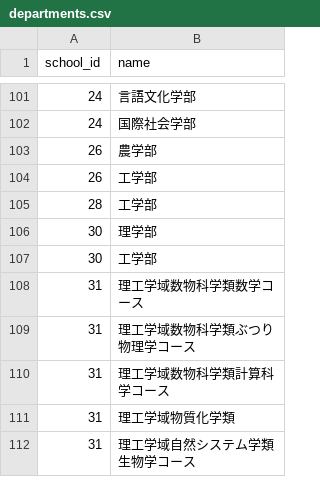
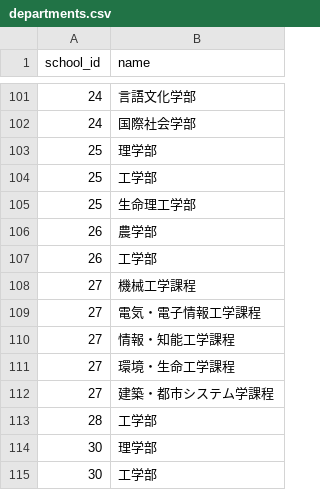
Before and after one commit to KosenVenture/RocketAnswer, a CSV file: config/departments.csv, drawn as a sheet; only a part is shown, gaps mark what is left out; the shorter side is filled out with more unchanged rows; the diff names each change by its address in the sheet, - before the commit and + after, or states it on an @@ line.

Commit message:
豊橋技科大と東工大の学科を追加

```diff
--- a/config/departments.csv
+++ b/config/departments.csv
+row 103: 25 | 理学部
+row 104: 25 | 工学部
+row 105: 25 | 生命理工学部
+row 108: 27 | 機械工学課程
+row 109: 27 | 電気・電子情報工学課程
+row 110: 27 | 情報・知能工学課程
+row 111: 27 | 環境・生命工学課程
+row 112: 27 | 建築・都市システム学課程
```
